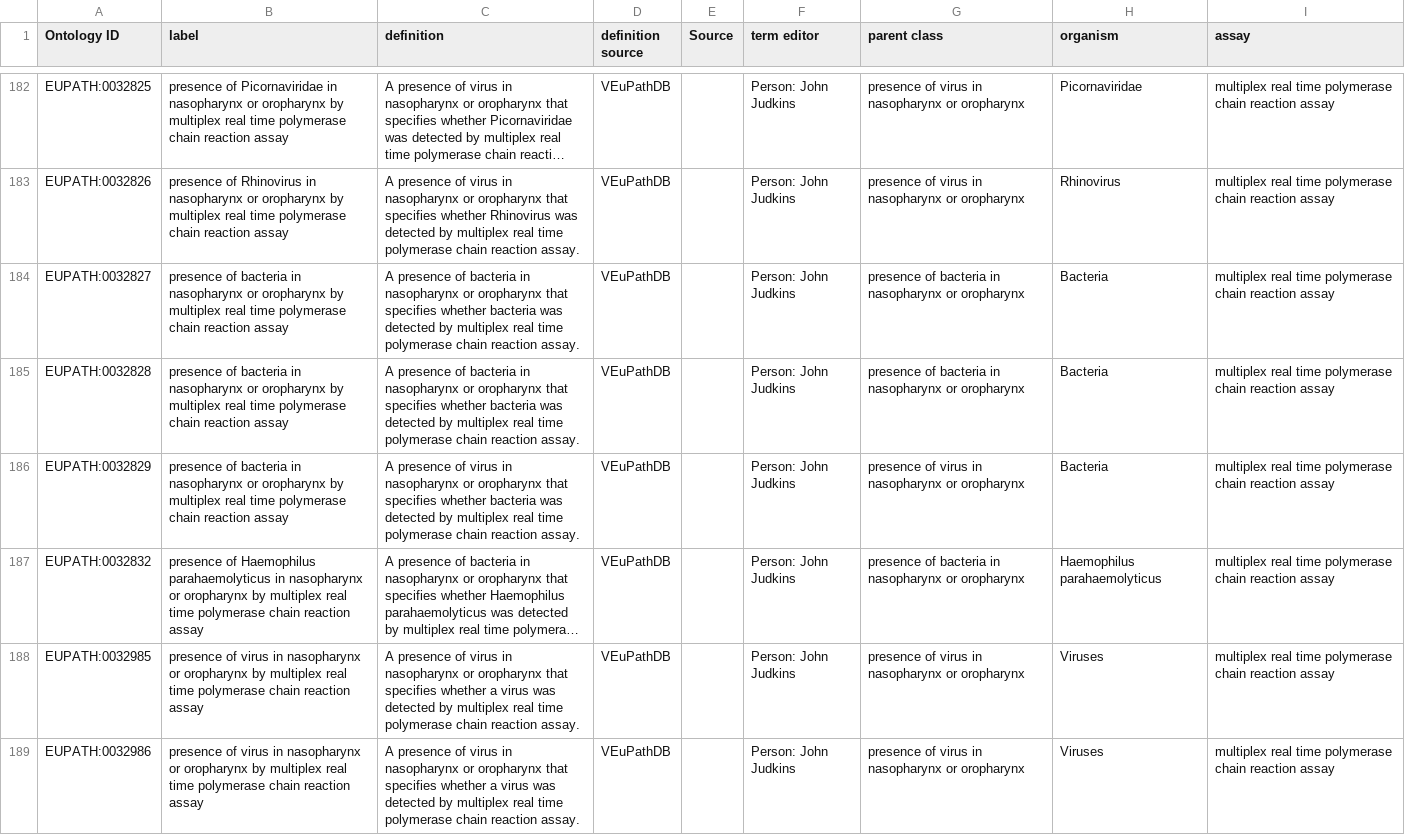
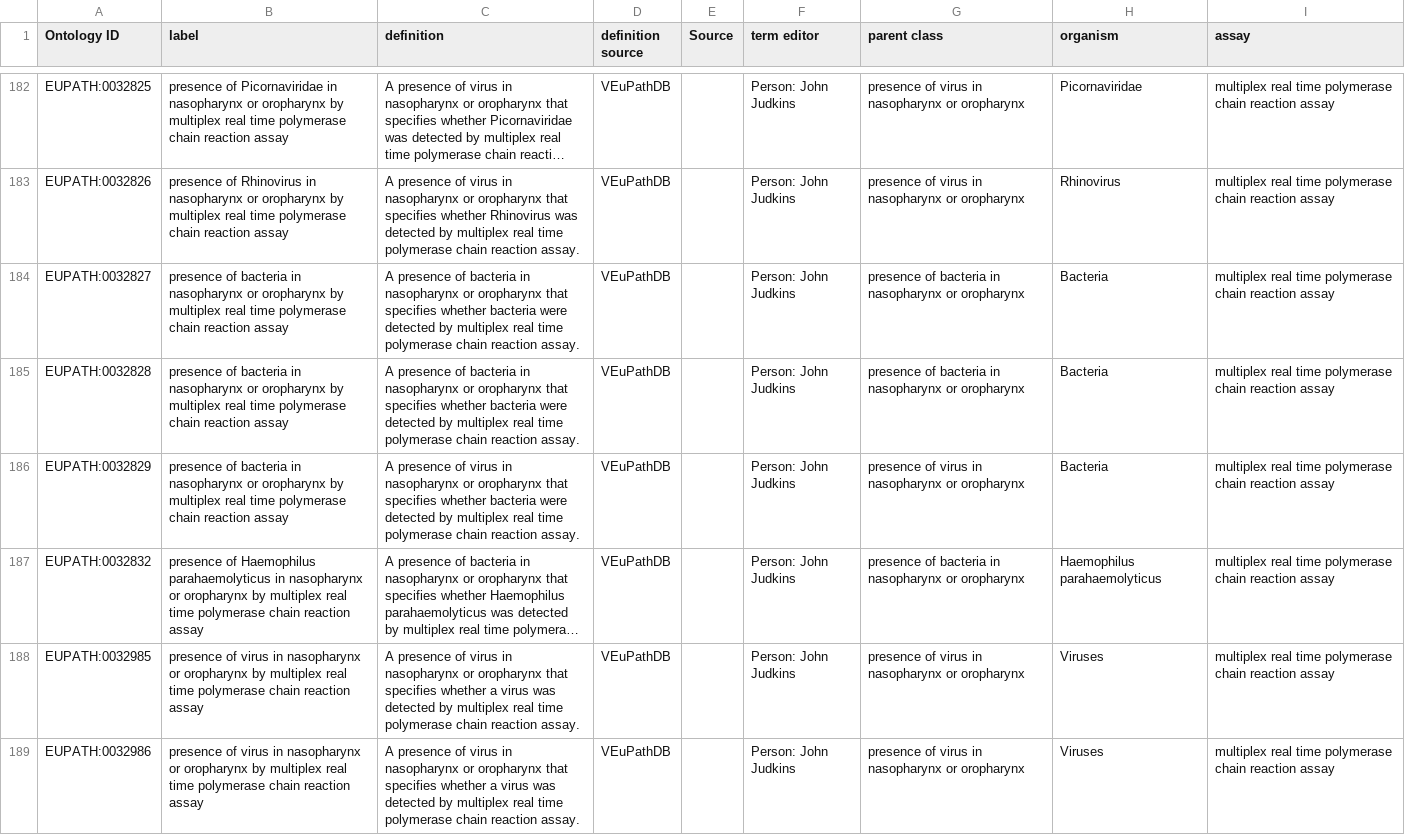
Before and after one commit to VEuPathDB-ontology/VEuPathDB-ontology, a TSV file: src/ontology/templates/presence_data.tsv, drawn as a sheet; only a part is shown, gaps mark what is left out; long unchanged cells end in …; the diff covers the shown part only; the diff names each change by its address in the sheet, - before the commit and + after, or states it on an @@ line.

Commit message:
Update presence_data.tsv
definition fixes for readability

```diff
--- a/src/ontology/templates/presence_data.tsv
+++ b/src/ontology/templates/presence_data.tsv
-C184:C185 (definition): …whether bacteria was detected by…
+C184:C185 (definition): …whether bacteria were detected by…
-C186 (definition): …whether bacteria was detected by…
+C186 (definition): …whether bacteria were detected by…
```
Also changed, not shown: 22 edited cells elsewhere in this file.
